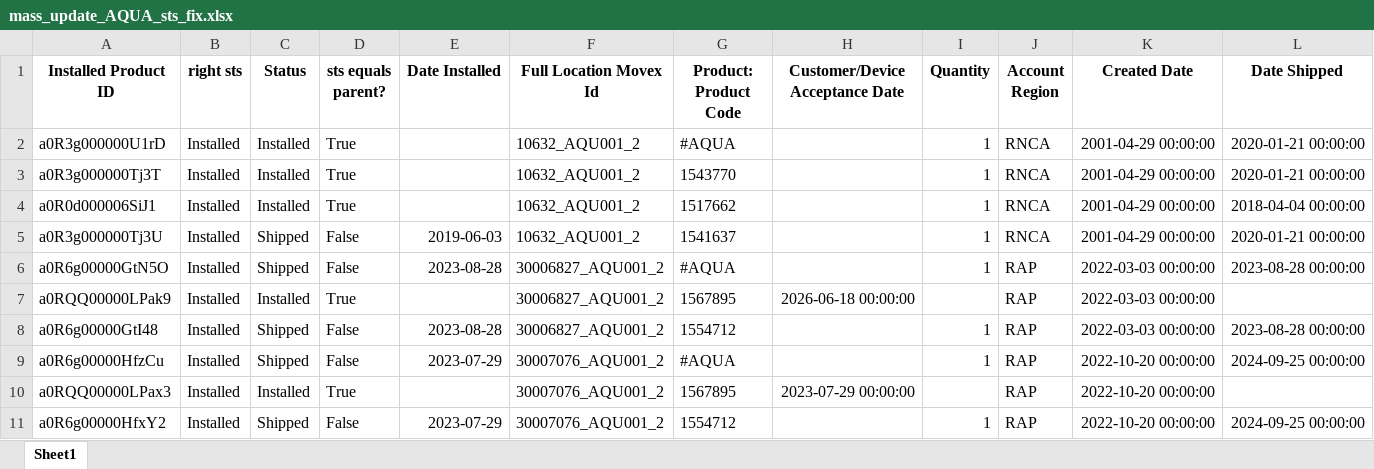
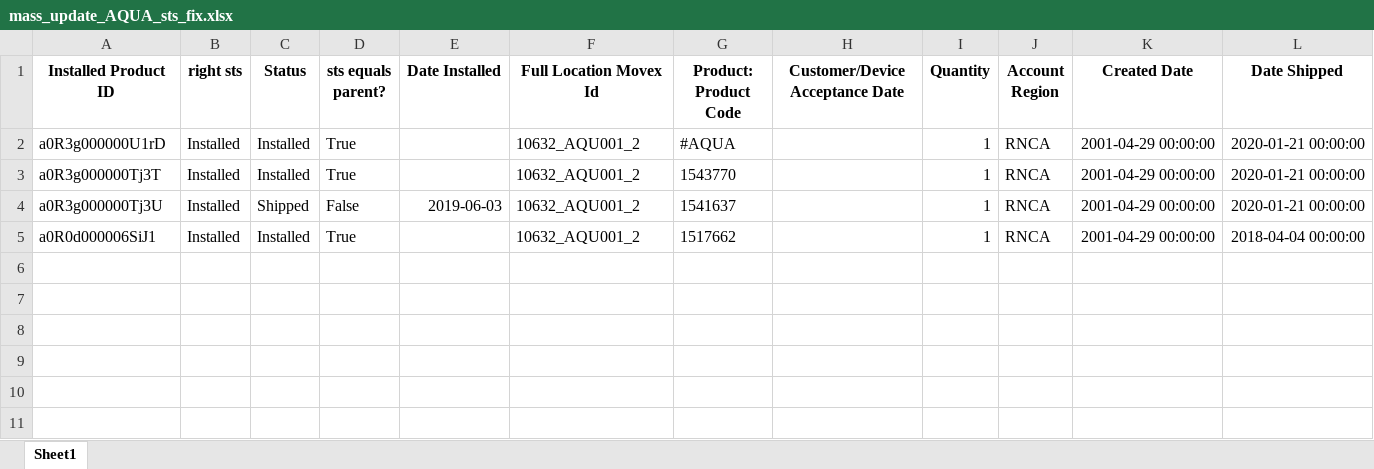
Before and after one commit to fewatts/monthly_clean_up_auto, an Excel workbook: Mass_update_AQUA/mass_update_AQUA_sts_fix.xlsx, sheet Sheet1, drawn as a sheet; values as stored, in another font and other column widths than the file's, no borders; removed rows and columns are numbered as before the commit, all else as after; the diff names each change by its address in the sheet, - before the commit and + after, or states it on an @@ line.

```diff
--- a/Mass_update_AQUA/mass_update_AQUA_sts_fix.xlsx (sheet Sheet1)
+++ b/Mass_update_AQUA/mass_update_AQUA_sts_fix.xlsx (sheet Sheet1)
@@ row 5 moved to row 4: a0R3g000000Tj3U @@
-row 6: a0R6g00000GtN5O | Installed | Shipped | False | 2023-08-28 | 30006827_AQU001_2 | #AQUA |  | 1 | RAP | 2022-03-03 00:00:00 | 2023-08-28 00:00:00
-row 7: a0RQQ00000LPak9 | Installed | Installed | True |  | 30006827_AQU001_2 | 1567895 | 2026-06-18 00:00:00 |  | RAP | 2022-03-03 00:00:00
-row 8: a0R6g00000GtI48 | Installed | Shipped | False | 2023-08-28 | 30006827_AQU001_2 | 1554712 |  | 1 | RAP | 2022-03-03 00:00:00 | 2023-08-28 00:00:00
-row 9: a0R6g00000HfzCu | Installed | Shipped | False | 2023-07-29 | 30007076_AQU001_2 | #AQUA |  | 1 | RAP | 2022-10-20 00:00:00 | 2024-09-25 00:00:00
-row 10: a0RQQ00000LPax3 | Installed | Installed | True |  | 30007076_AQU001_2 | 1567895 | 2023-07-29 00:00:00 |  | RAP | 2022-10-20 00:00:00
-row 11: a0R6g00000HfxY2 | Installed | Shipped | False | 2023-07-29 | 30007076_AQU001_2 | 1554712 |  | 1 | RAP | 2022-10-20 00:00:00 | 2024-09-25 00:00:00
```
Also changed, not shown: Manual_find_invalid_versions/manual_invalid_versions_recent_installations.xlsx, Mass_update_AQUA/mass_update_AQUA_quantity_fix.xlsx, 24 other files.
